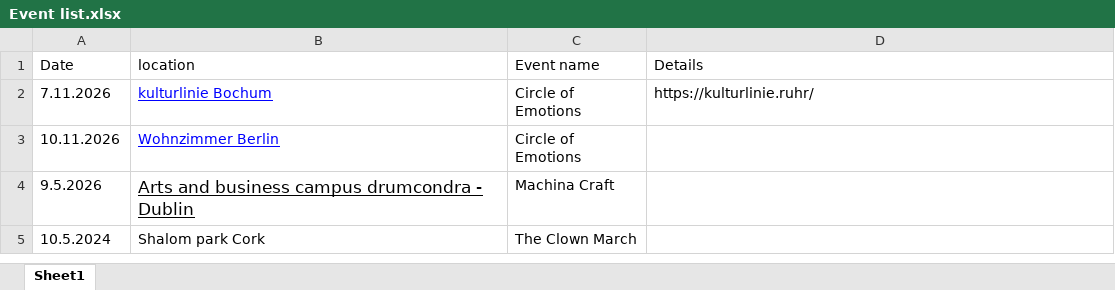
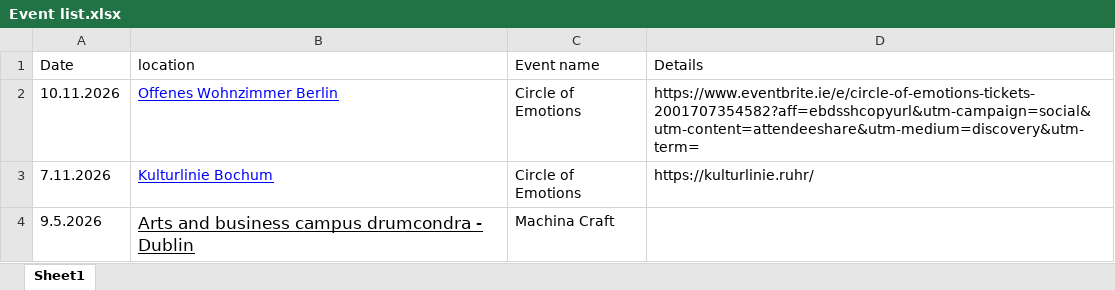
Before and after one commit to NaamaInnovation/NaamaInnovation.github.io, an Excel workbook: UPDATE/Event list.xlsx, sheet Sheet1, drawn as a sheet; values as stored, in another font and other column widths than the file's, no borders; removed rows and columns are numbered as before the commit, all else as after; the diff names each change by its address in the sheet, - before the commit and + after, or states it on an @@ line.

Commit message:
Update site content

```diff
--- a/UPDATE/Event list.xlsx (sheet Sheet1)
+++ b/UPDATE/Event list.xlsx (sheet Sheet1)
+row 2: 10.11.2026 | Offenes Wohnzimmer Berlin | Circle of Emotions | https://www.eventbrite.ie/e/circle-of-emotions-tickets-2001707354582?aff=ebdsshcopyurl&utm-campaign=social&utm-content=attendeeshare&utm-medium=discovery&utm-term=
-B3 (location): kulturlinie Bochum
+B3 (location): Kulturlinie Bochum
-row 3: 10.11.2026 | Wohnzimmer Berlin | Circle of Emotions
-row 5: 10.5.2024 | Shalom park Cork | The Clown March
```
Also changed, not shown: 3 other files.
